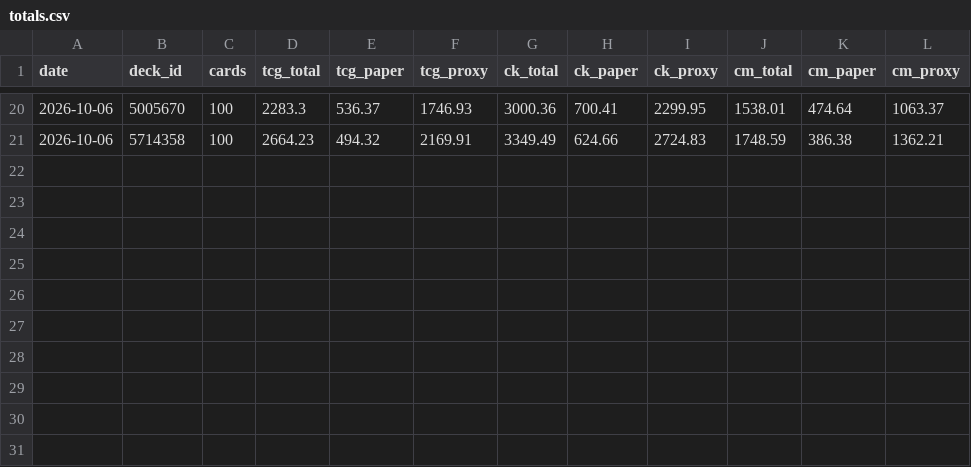
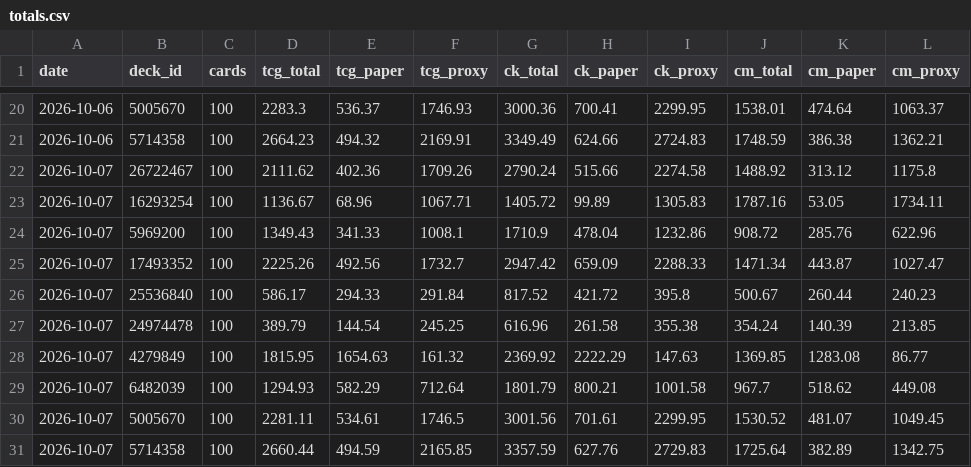
Before and after one commit to jimna-h/archidekt-price-tracker, a CSV file: data/totals.csv, drawn as a sheet; only a part is shown, gaps mark what is left out.

```diff
--- a/data/totals.csv
+++ b/data/totals.csv
@@ -21 +21,11 @@ date,deck_id,cards,tcg_total,tcg_paper,tcg_proxy,ck_total,ck_paper,ck_proxy,cm_t
 2026-10-06,5714358,100,2664.23,494.32,2169.91,3349.49,624.66,2724.83,1748.59,386.38,1362.21
+2026-10-07,26722467,100,2111.62,402.36,1709.26,2790.24,515.66,2274.58,1488.92,313.12,1175.8
+2026-10-07,16293254,100,1136.67,68.96,1067.71,1405.72,99.89,1305.83,1787.16,53.05,1734.11
+2026-10-07,5969200,100,1349.43,341.33,1008.1,1710.9,478.04,1232.86,908.72,285.76,622.96
+2026-10-07,17493352,100,2225.26,492.56,1732.7,2947.42,659.09,2288.33,1471.34,443.87,1027.47
+2026-10-07,25536840,100,586.17,294.33,291.84,817.52,421.72,395.8,500.67,260.44,240.23
+2026-10-07,24974478,100,389.79,144.54,245.25,616.96,261.58,355.38,354.24,140.39,213.85
+2026-10-07,4279849,100,1815.95,1654.63,161.32,2369.92,2222.29,147.63,1369.85,1283.08,86.77
+2026-10-07,6482039,100,1294.93,582.29,712.64,1801.79,800.21,1001.58,967.7,518.62,449.08
+2026-10-07,5005670,100,2281.11,534.61,1746.5,3001.56,701.61,2299.95,1530.52,481.07,1049.45
+2026-10-07,5714358,100,2660.44,494.59,2165.85,3357.59,627.76,2729.83,1725.64,382.89,1342.75
```
Also changed, not shown: data/decks.csv, data/latest.csv, 1 other file.
